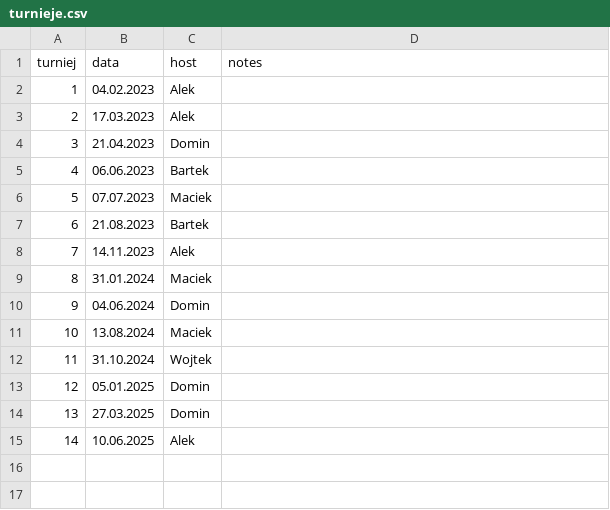
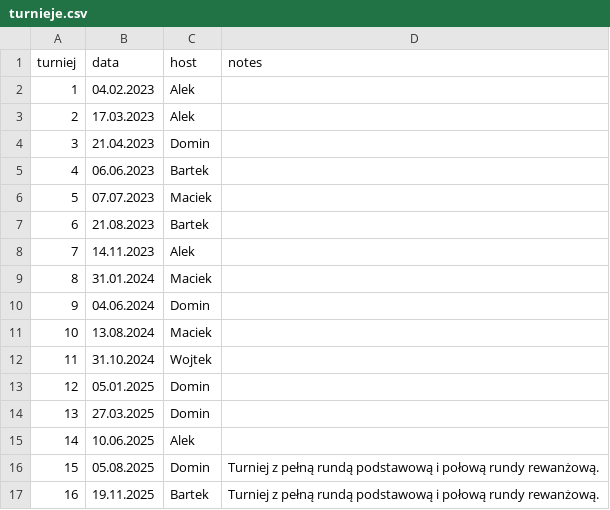
Before and after one commit to gruszal/mojturniej, a CSV file: results/turnieje.csv, drawn as a sheet; the diff names each change by its address in the sheet, - before the commit and + after, or states it on an @@ line.

```diff
--- a/results/turnieje.csv
+++ b/results/turnieje.csv
+row 16: 15 | 05.08.2025 | Domin | Turniej z pełną rundą podstawową i połową rundy rewanżową.
+row 17: 16 | 19.11.2025 | Bartek | Turniej z pełną rundą podstawową i połową rundy rewanżową.
```
Also changed, not shown: 13 other files.
